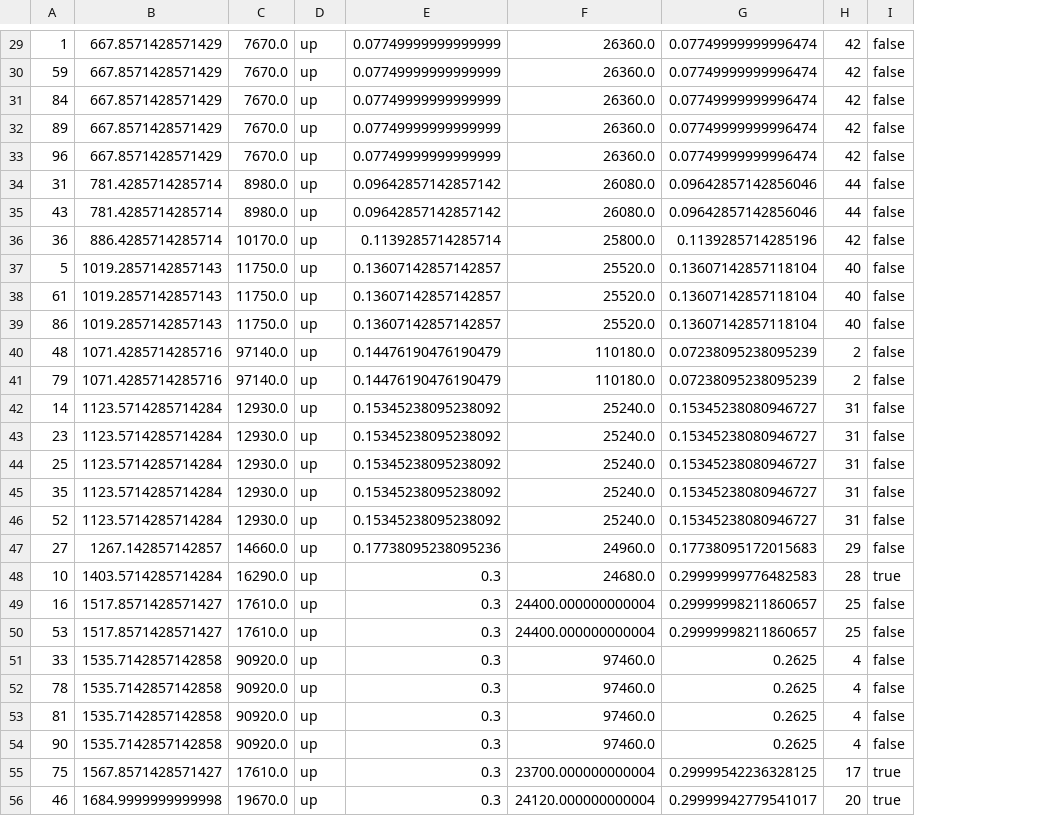
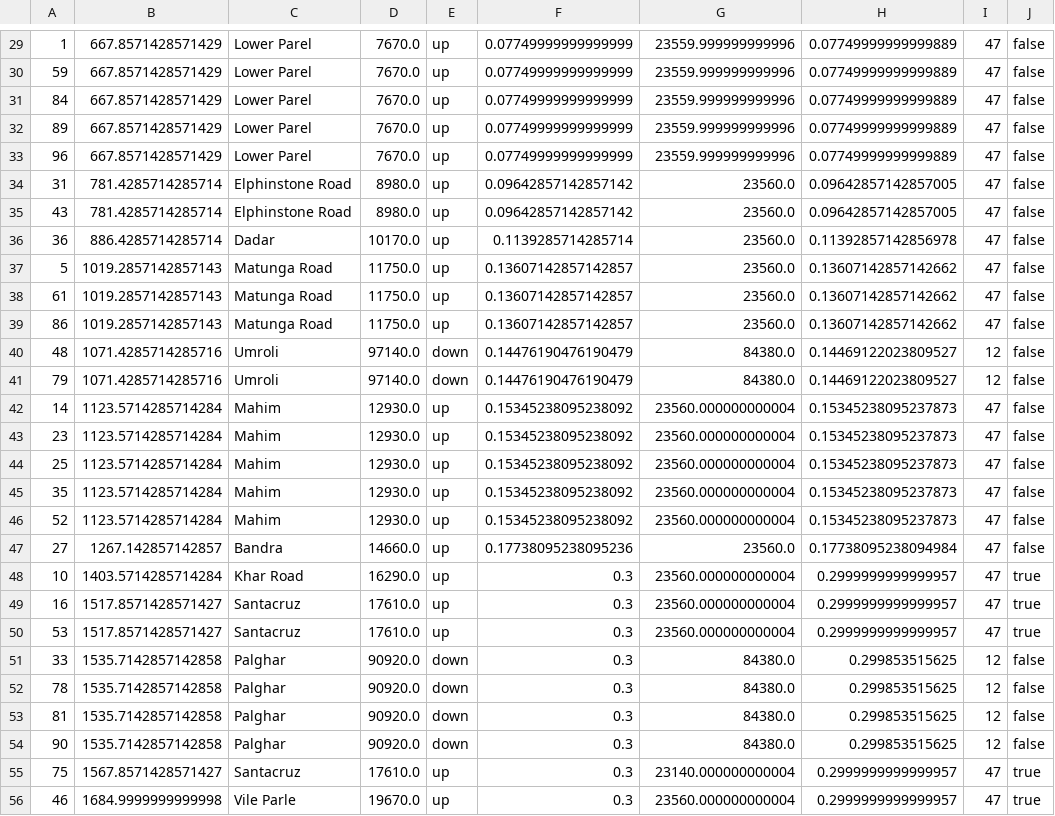
Before and after one commit to gagupt/workspace, a CSV file: TrainSimulator/Train_Spotting_western.csv, drawn as a sheet; only a part is shown, gaps mark what is left out; removed rows and columns are numbered as before the commit, all else as after; the diff covers the shown part only; the diff names each change by its address in the sheet, - before the commit and + after, or states it on an @@ line.

```diff
--- a/TrainSimulator/Train_Spotting_western.csv
+++ b/TrainSimulator/Train_Spotting_western.csv
+column C, rows 29-56: Lower Parel | Lower Parel | Lower Parel | Lower Parel | Lower Parel | Elphinstone Road | Elphinstone Road | Dadar | Matunga Road | Matunga Road | Matunga Road | Umroli | Umroli | Mahim | Mahim | Mahim | Mahim | Mahim | Bandra | Khar Road | Santacruz | Santacruz | Palghar | Palghar | Palghar | Palghar | Santacruz | Vile Parle
-column F, rows 29-56: 26360.0 | 26360.0 | 26360.0 | 26360.0 | 26360.0 | 26080.0 | 26080.0 | 25800.0 | 25520.0 | 25520.0 | 25520.0 | 110180.0 | 110180.0 | 25240.0 | 25240.0 | 25240.0 | 25240.0 | 25240.0 | 24960.0 | 24680.0 | 24400.000000000004 | 24400.000000000004 | 97460.0 | 97460.0 | 97460.0 | 97460.0 | 23700.000000000004 | 24120.000000000004
-column H, rows 29-56: 42 | 42 | 42 | 42 | 42 | 44 | 44 | 42 | 40 | 40 | 40 | 2 | 2 | 31 | 31 | 31 | 31 | 31 | 29 | 28 | 25 | 25 | 4 | 4 | 4 | 4 | 17 | 20
+column H, rows 29-56: 0.07749999999999889 | 0.07749999999999889 | 0.07749999999999889 | 0.07749999999999889 | 0.07749999999999889 | 0.09642857142857005 | 0.09642857142857005 | 0.11392857142856978 | 0.13607142857142662 | 0.13607142857142662 | 0.13607142857142662 | 0.14469122023809527 | 0.14469122023809527 | 0.15345238095237873 | 0.15345238095237873 | 0.15345238095237873 | 0.15345238095237873 | 0.15345238095237873 | 0.17738095238094984 | 0.2999999999999957 | 0.2999999999999957 | 0.2999999999999957 | 0.299853515625 | 0.299853515625 | 0.299853515625 | 0.299853515625 | 0.2999999999999957 | 0.2999999999999957
+column I, rows 29-56: 47 | 47 | 47 | 47 | 47 | 47 | 47 | 47 | 47 | 47 | 47 | 12 | 12 | 47 | 47 | 47 | 47 | 47 | 47 | 47 | 47 | 47 | 12 | 12 | 12 | 12 | 47 | 47
-G29:G33: 0.07749999999996474
+G29:G33: 23559.999999999996
-G34:G35: 0.09642857142856046
+G34:G35: 23560.0
-G36: 0.1139285714285196
+G36: 23560.0
-G37:G39: 0.13607142857118104
+G37:G39: 23560.0
-E40:E41: up
+E40:E41: down
-G40:G41: 0.07238095238095239
+G40:G41: 84380.0
-G42:G46: 0.15345238080946727
+G42:G46: 23560.000000000004
-G47: 0.17738095172015683
+G47: 23560.0
-G48: 0.29999999776482583
+G48: 23560.000000000004
-G49:G50: 0.29999998211860657
+G49:G50: 23560.000000000004
-J49:J50: false
+J49:J50: true
-E51:E54: up
+E51:E54: down
-G51:G54: 0.2625
+G51:G54: 84380.0
-G55: 0.29999542236328125
+G55: 23140.000000000004
-G56: 0.29999942779541017
+G56: 23560.000000000004
```
Also changed, not shown: 55 edited cells elsewhere in this file, TrainSimulator/Train_Spotting_central.csv, TrainSimulator/Train_Spotting_harbour.csv, 13 other files.
